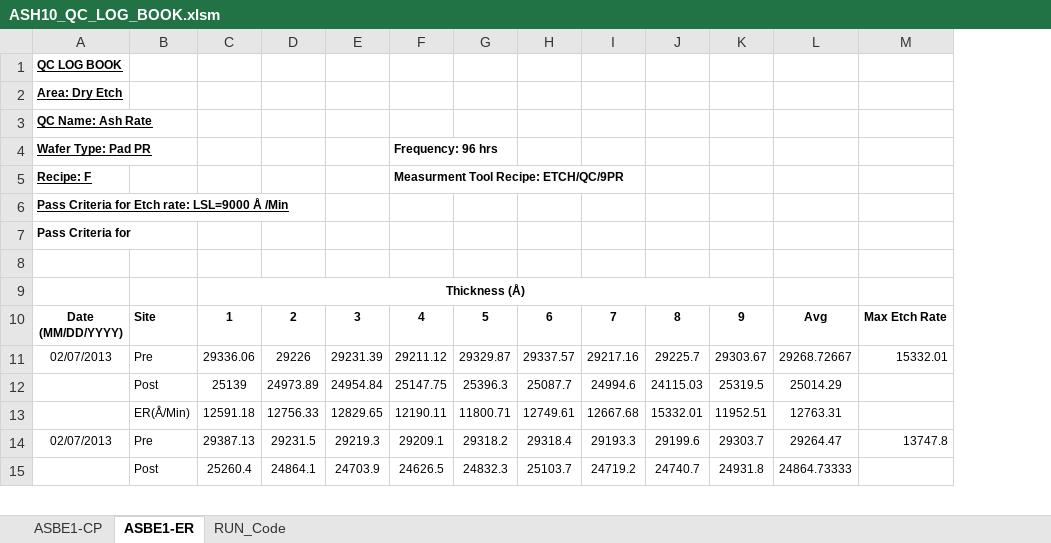
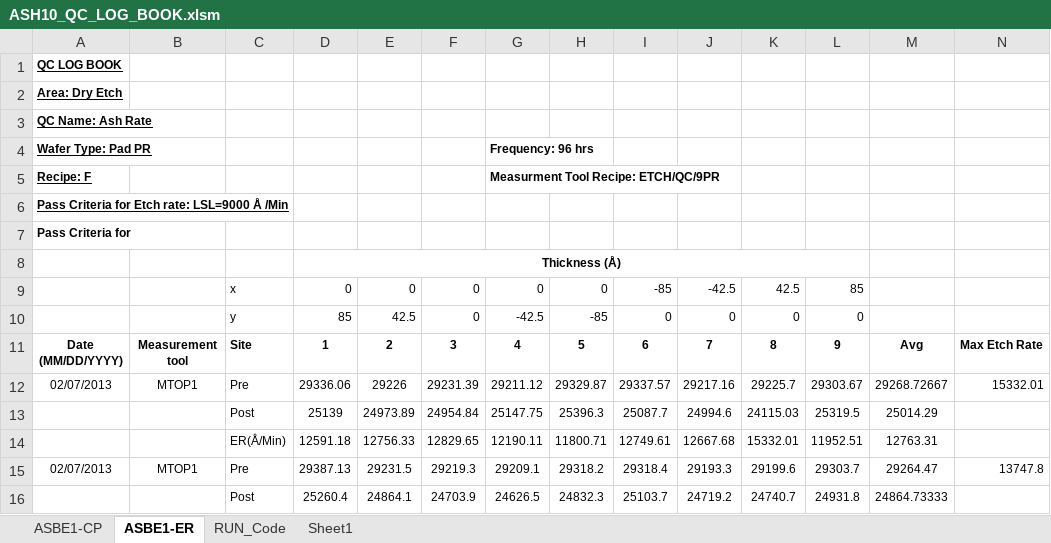
Before and after one commit to abhi3700/AutoPlot, an Excel workbook: examples/dry_etch/ASH10_QC_LOG_BOOK/ASH10_QC_LOG_BOOK.xlsm, sheet ASBE1-ER, drawn as a sheet; only a part is shown; values as stored, in another font and other column widths than the file's, no borders; conditional formats not drawn; removed rows and columns are numbered as before the commit, all else as after; rows hold the shown columns only; the diff covers the shown part only; the diff names each change by its address in the sheet, - before the commit and + after, or states it on an @@ line.

Commit message:
ASBE1: v1.7 applied

```diff
--- a/examples/dry_etch/ASH10_QC_LOG_BOOK/ASH10_QC_LOG_BOOK.xlsm (sheet ASBE1-ER)
+++ b/examples/dry_etch/ASH10_QC_LOG_BOOK/ASH10_QC_LOG_BOOK.xlsm (sheet ASBE1-ER)
+sheet tab: Sheet1
+column B, rows 11-15: Measurement tool | MTOP1 |  |  | MTOP1
-row 8: (empty)
+row 9:  |  | x | 0 | 0 | 0 | 0 | 0 | -85 | -42.5 | 42.5 | 85
+row 10:  |  | y | 85 | 42.5 | 0 | -42.5 | -85 | 0 | 0 | 0 | 0
```
Also changed, not shown: other rows of this sheet, sheet ASBE1-CP, formulas that keep their value, 6 other files.
